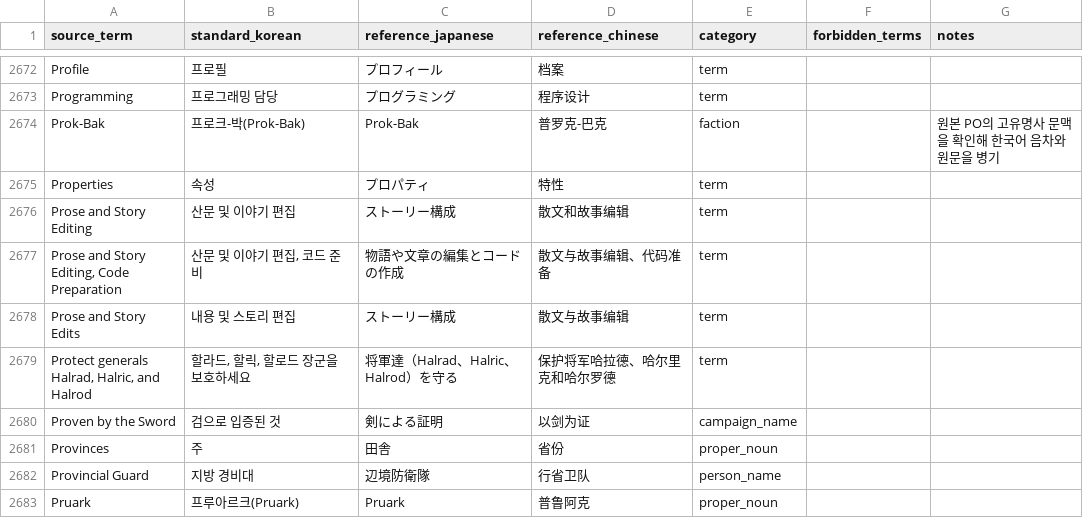
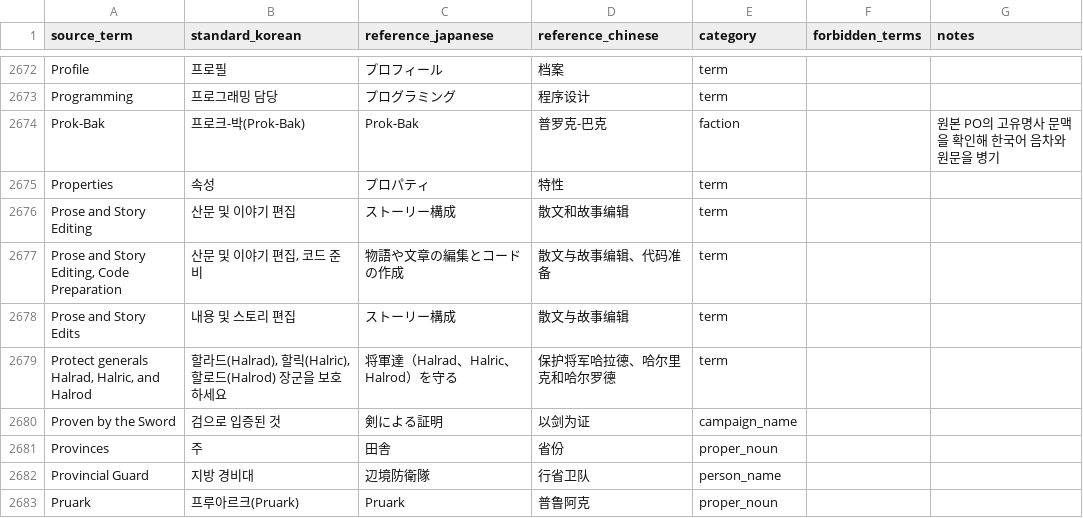
Before and after one commit to dongmasu/wesnoth-ko-translate, a TSV file: work/1.18.x/glossary.tsv, drawn as a sheet; only a part is shown, gaps mark what is left out; the diff covers the shown part only.

Commit message:
Audit Korean name pairing and rebuild translation

```diff
--- a/work/1.18.x/glossary.tsv
+++ b/work/1.18.x/glossary.tsv
@@ -2678,3 +2678,3 @@ Prose and Story Editing, Code Preparation	산문 및 이야기 편집, 코드
 Prose and Story Edits	내용 및 스토리 편집	ストーリー構成	散文与故事编辑	term		
-Protect generals Halrad, Halric, and Halrod	할라드, 할릭, 할로드 장군을 보호하세요	将軍達（Halrad、Halric、Halrod）を守る	保护将军哈拉德、哈尔里克和哈尔罗德	term		
+Protect generals Halrad, Halric, and Halrod	할라드(Halrad), 할릭(Halric), 할로드(Halrod) 장군을 보호하세요	将軍達（Halrad、Halric、Halrod）を守る	保护将军哈拉德、哈尔里克和哈尔罗德	term		
 Proven by the Sword	검으로 입증된 것	剣による証明	以剑为证	campaign_name		
```
Also changed, not shown: 6 edited cells elsewhere in this file, 32 other files.
